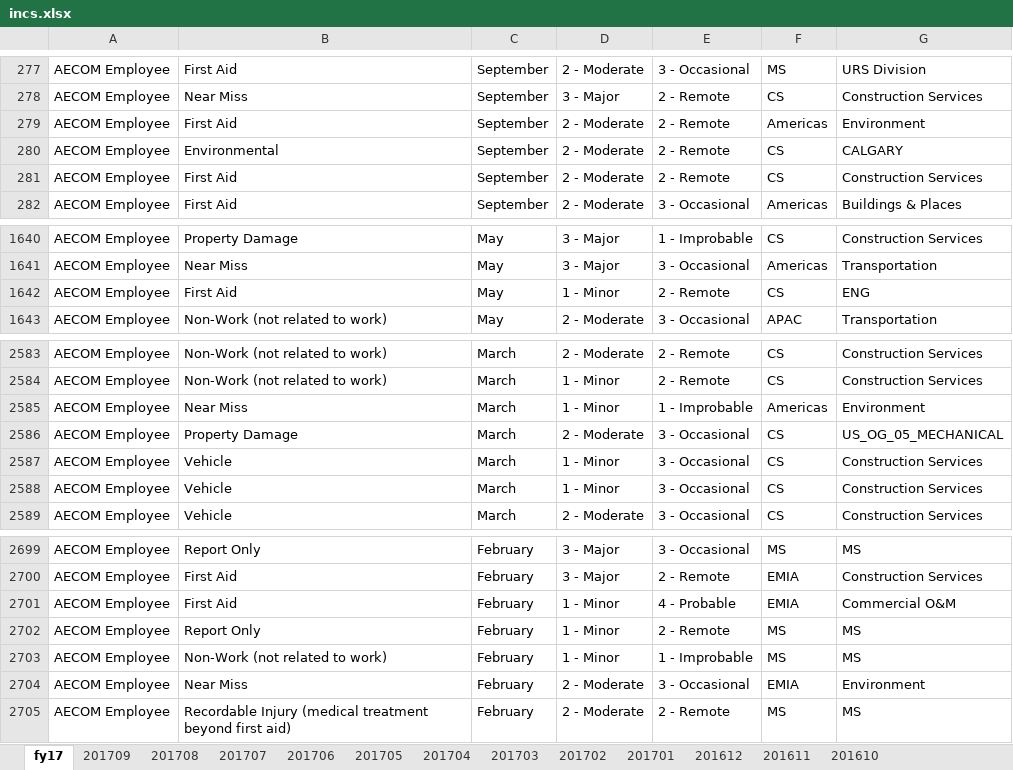
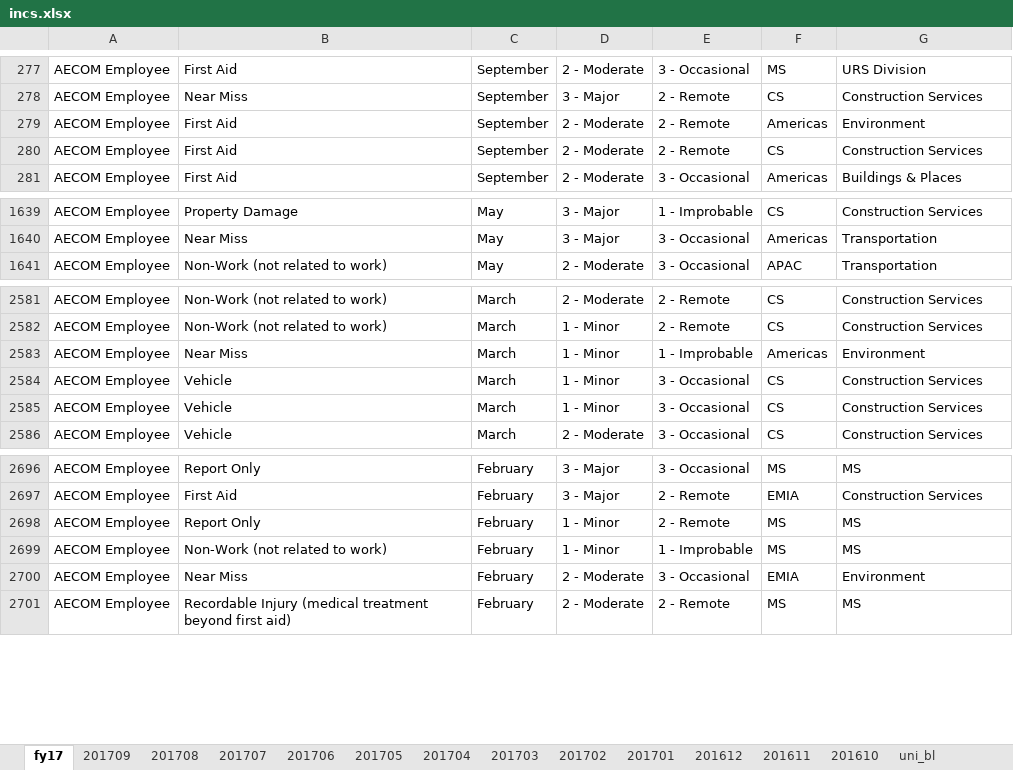
Before and after one commit to gregphillips03/dsci401, an Excel workbook: data/incs.xlsx, sheet fy17, drawn as a sheet; only a part is shown, gaps mark what is left out; values as stored, in another font and other column widths than the file's, no borders; the diff names each change by its address in the sheet, - before the commit and + after, or states it on an @@ line.

Commit message:
fixed the shape issue

```diff
--- a/data/incs.xlsx (sheet fy17)
+++ b/data/incs.xlsx (sheet fy17)
+sheet tab: uni_bl
-row 280: AECOM Employee | Environmental | September | 2 - Moderate | 2 - Remote | CS | CALGARY
-row 1642: AECOM Employee | First Aid | May | 1 - Minor | 2 - Remote | CS | ENG
-row 2586: AECOM Employee | Property Damage | March | 2 - Moderate | 3 - Occasional | CS | US_OG_05_MECHANICAL
-row 2701: AECOM Employee | First Aid | February | 1 - Minor | 4 - Probable | EMIA | Commercial O&M
```
